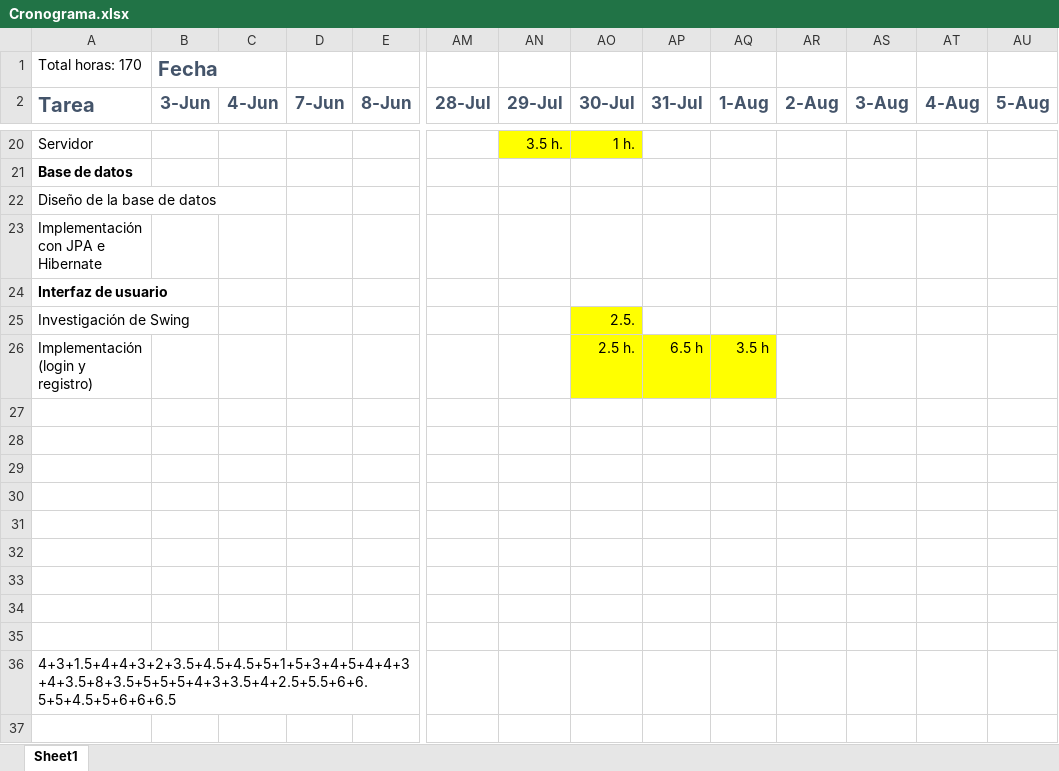
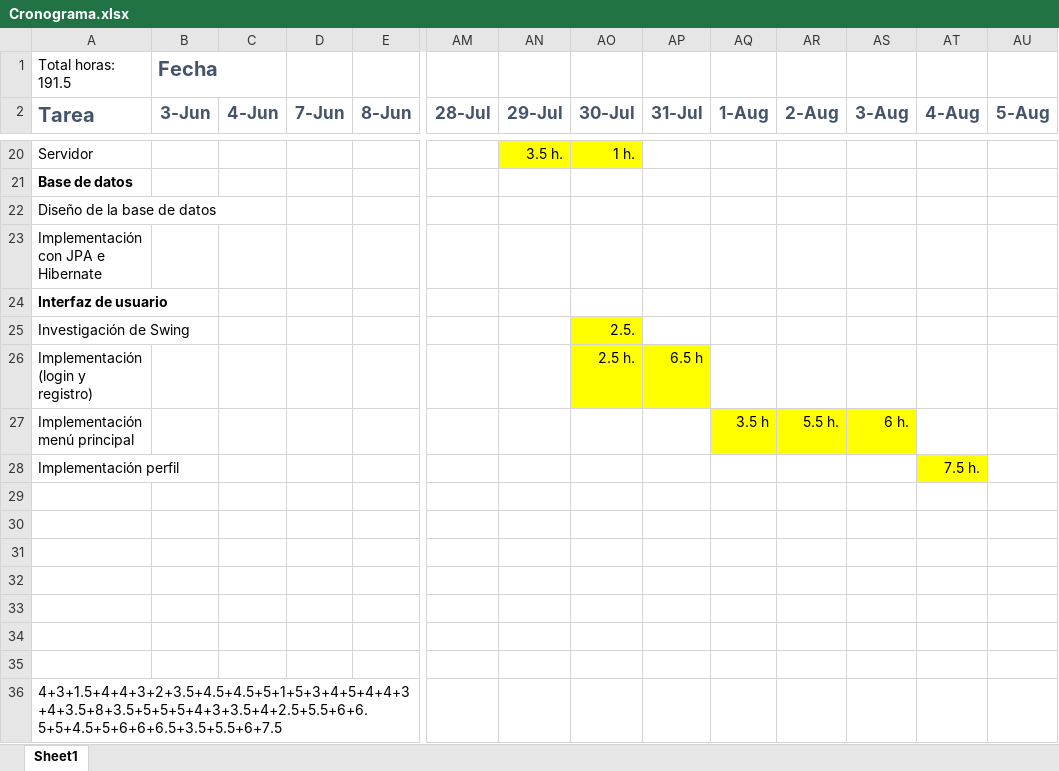
Before and after one commit to karny1998/TFG-Fatal-Fury-2-Online, an Excel workbook: Cronograma.xlsx, sheet Sheet1, drawn as a sheet; only a part is shown, gaps mark what is left out; values as stored, in another font and other column widths than the file's, no borders; removed rows and columns are numbered as before the commit, all else as after; rows hold the shown columns only; the diff names each change by its address in the sheet, - before the commit and + after, or states it on an @@ line.

Commit message:
Introducido gui perfil Bug con el pop up de añadir amigo y la tabla del historial

```diff
--- a/Cronograma.xlsx (sheet Sheet1)
+++ b/Cronograma.xlsx (sheet Sheet1)
-A1 (Tarea): Total horas: 170
+A1 (Tarea): Total horas: 191.5
-AQ26 (1-Aug): 3.5 h
+AQ26 (1-Aug): (empty)
-AQ26 fill: #FFFF00
+AQ26 fill: none
+row 27: Implementación menú principal |  |  |  |  |  |  |  |  | 3.5 h | 5.5 h. | 6 h.
+row 28: Implementación perfil |  |  |  |  |  |  |  |  |  |  |  | 7.5 h.
-row 34: (empty)
-row 35: (empty)
-A36 (Tarea): 4+3+1.5+4+4+3+2+3.5+4.5+4.5+5+1+5+3+4+5+4+4+3+4+3.5+8+3.5+5+5+5+4+3+3.5+4+2.5+5.5+6+6.5+5+4.5+5+6+6+6.5
+A36 (Tarea): 4+3+1.5+4+4+3+2+3.5+4.5+4.5+5+1+5+3+4+5+4+4+3+4+3.5+8+3.5+5+5+5+4+3+3.5+4+2.5+5.5+6+6.5+5+4.5+5+6+6+6.5+3.5+5.5+6+7.5
```
Also changed, not shown: 17 other files.
